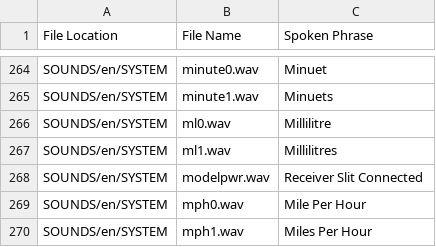
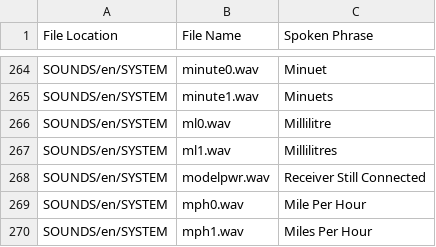
Before and after one commit to StableMind/Siobhan-Sound-Pack, a CSV file: SSP_FileList.csv, drawn as a sheet; only a part is shown, gaps mark what is left out.

Commit message:
Edit: Spelling

```diff
--- a/SSP_FileList.csv
+++ b/SSP_FileList.csv
@@ -267,3 +267,3 @@ SOUNDS/en/SYSTEM,ml0.wav,Millilitre
 SOUNDS/en/SYSTEM,ml1.wav,Millilitres
-SOUNDS/en/SYSTEM,modelpwr.wav,Receiver Slit Connected
+SOUNDS/en/SYSTEM,modelpwr.wav,Receiver Still Connected
 SOUNDS/en/SYSTEM,mph0.wav,Mile Per Hour
```
